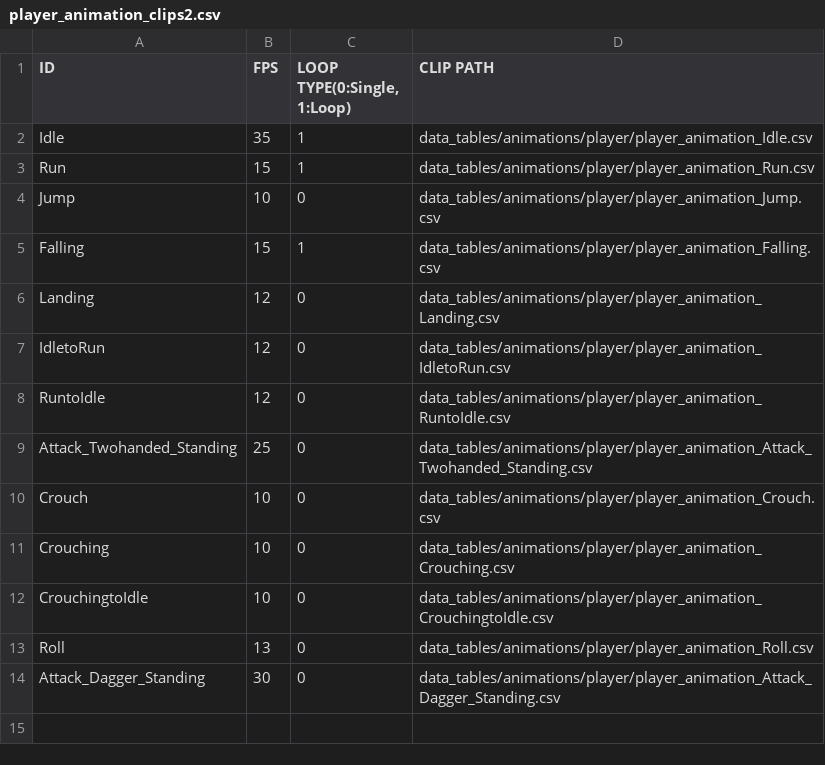
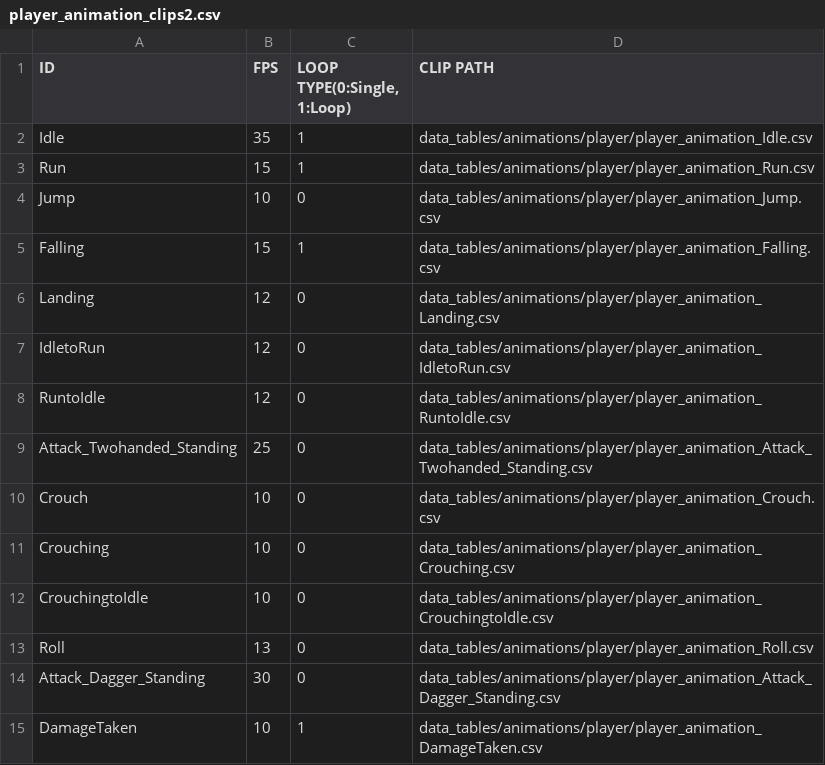
Before and after one commit to Jeonghoon625/SFML_Lost_Ruins, a CSV file: LostRuins/LostRuins-bin/data_tables/animations/player/player_animation_clips2.csv, drawn as a sheet.

```diff
--- a/LostRuins/LostRuins-bin/data_tables/animations/player/player_animation_clips2.csv
+++ b/LostRuins/LostRuins-bin/data_tables/animations/player/player_animation_clips2.csv
@@ -14 +14,2 @@ Roll,13,0,data_tables/animations/player/player_animation_Roll.csv
 Attack_Dagger_Standing,30,0,data_tables/animations/player/player_animation_Attack_Dagger_Standing.csv
+DamageTaken,10,1,data_tables/animations/player/player_animation_DamageTaken.csv
```
Also changed, not shown: 13 other files.
